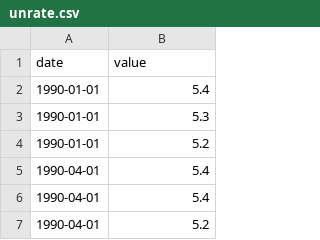
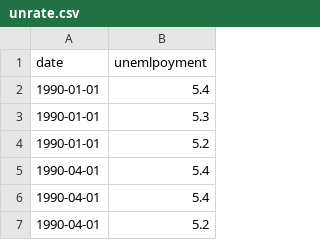
Before and after one commit to dmattie/bsad281gdp, a CSV file: unrate.csv, drawn as a sheet; only a part is shown.

Commit message:
unrate.csv

```diff
--- a/unrate.csv
+++ b/unrate.csv
@@ -1,2 +1,2 @@
-"date","value"
+"date","unemlpoyment"
 1990-01-01,5.4
```
